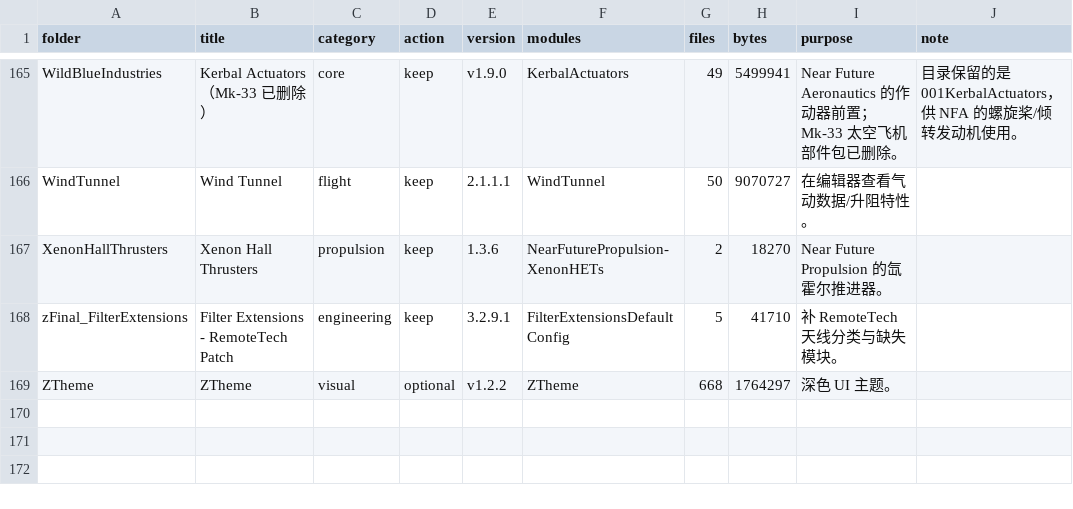
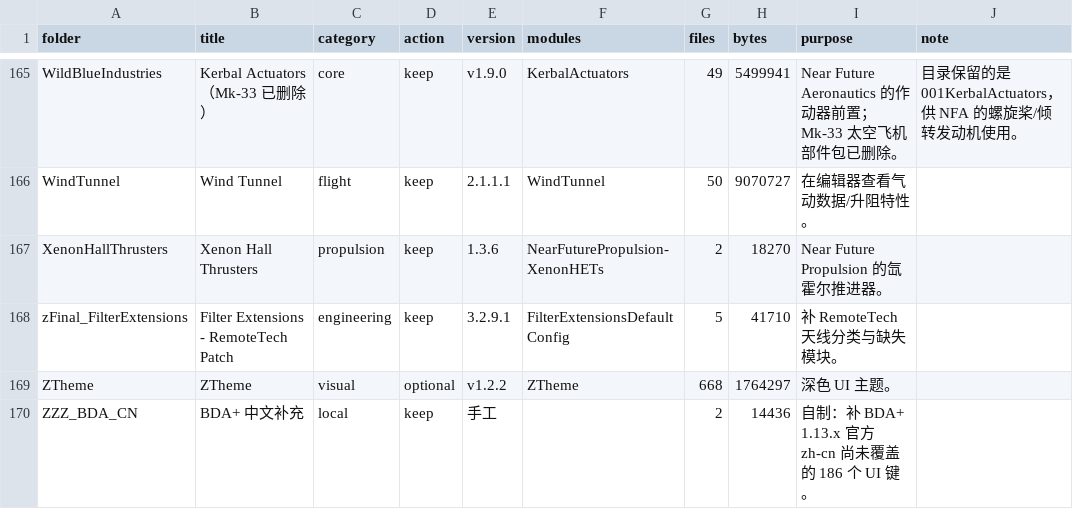
Before and after one commit to starmatch666-droid/KSP-BDA-Modlist, a CSV file: mods/gamedata-inventory.csv, drawn as a sheet; only a part is shown, gaps mark what is left out; the diff names each change by its address in the sheet, - before the commit and + after, or states it on an @@ line.

```diff
--- a/mods/gamedata-inventory.csv
+++ b/mods/gamedata-inventory.csv
+row 170: ZZZ_BDA_CN | BDA+ 中文补充 | local | keep | 手工 |  | 2 | 14436 | 自制：补 BDA+ 1.13.x 官方 zh-cn 尚未覆盖的 186 个 UI 键。
```
Also changed, not shown: 13 other files.
